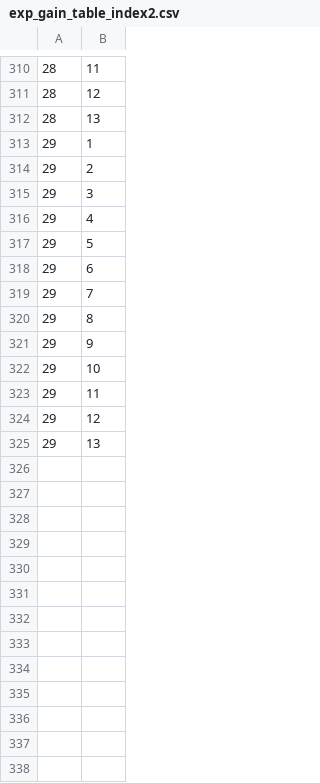
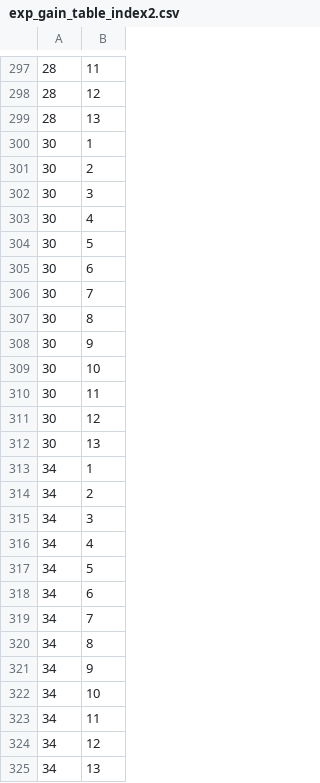
Before and after one commit to RPM-Robotics-Lab/cam_attr_controller, a CSV file: data/exp_gain_table_index2.csv, drawn as a sheet; only a part is shown, gaps mark what is left out; the diff covers the shown part only.

```diff
--- a/data/exp_gain_table_index2.csv
+++ b/data/exp_gain_table_index2.csv
@@ -312,14 +299,27 @@
 28,13
-29,1
-29,2
-29,3
-29,4
-29,5
-29,6
-29,7
-29,8
-29,9
-29,10
-29,11
-29,12
-29,13
+30,1
+30,2
+30,3
+30,4
+30,5
+30,6
+30,7
+30,8
+30,9
+30,10
+30,11
+30,12
+30,13
+34,1
+34,2
+34,3
+34,4
+34,5
+34,6
+34,7
+34,8
+34,9
+34,10
+34,11
+34,12
+34,13
```
Also changed, not shown: 26 added rows and 39 removed rows elsewhere in this file, data/exp_gain_table_index3.csv, 8 other files.
